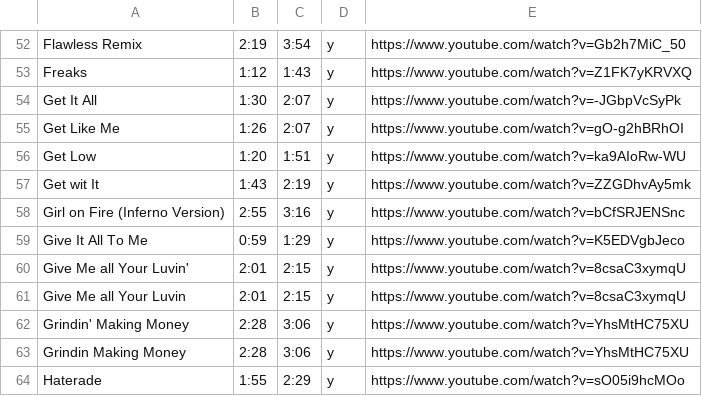
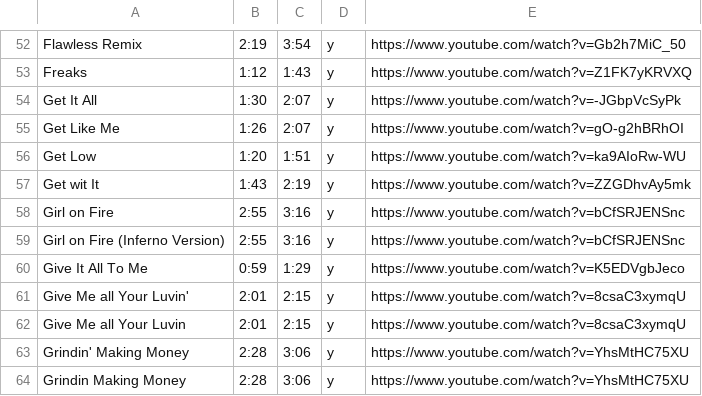
Before and after one commit to chrissyzic/nicki-bot, a CSV file: timestamps.csv, drawn as a sheet; only a part is shown, gaps mark what is left out; the shorter side is filled out with more unchanged rows.

Commit message:
Update timestamps.csv

```diff
--- a/timestamps.csv
+++ b/timestamps.csv
@@ -57,2 +57,3 @@ Get Low,1:20,1:51,y,https://www.youtube.com/watch?v=ka9AIoRw-WU
 Get wit It,1:43,2:19,y,https://www.youtube.com/watch?v=ZZGDhvAy5mk
+Girl on Fire,2:55,3:16,y,https://www.youtube.com/watch?v=bCfSRJENSnc
 Girl on Fire (Inferno Version),2:55,3:16,y,https://www.youtube.com/watch?v=bCfSRJENSnc
```
